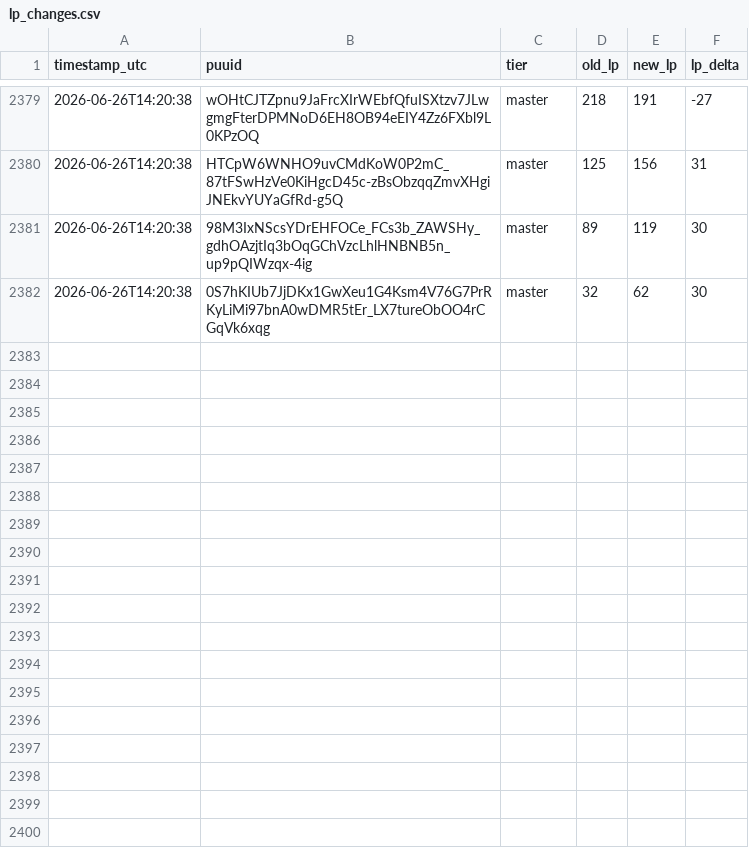
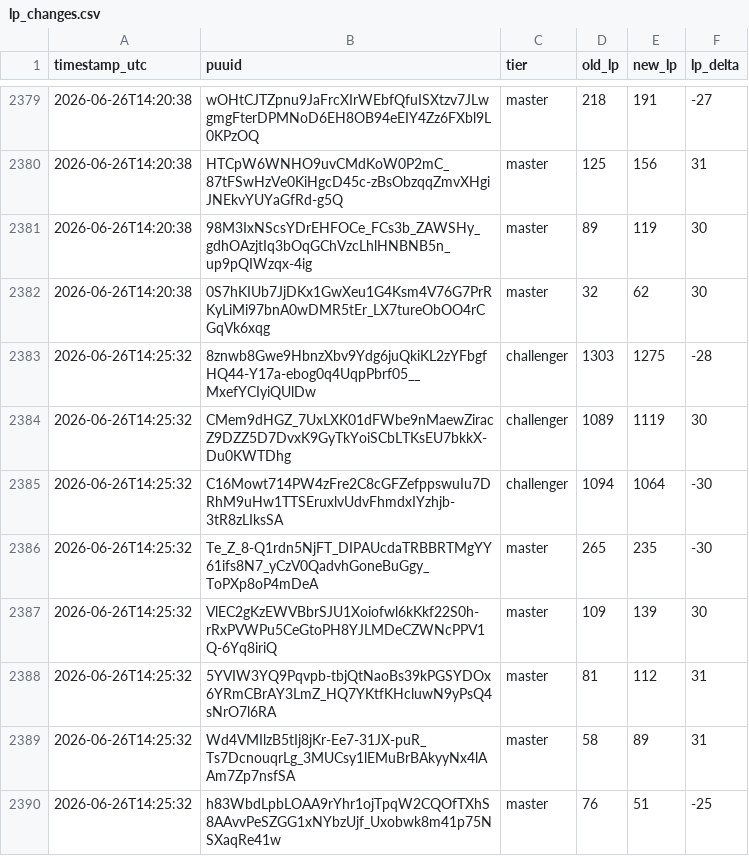
Before and after one commit to aasilvestre/lol-flex-tracker-2, a CSV file: data/lp_changes.csv, drawn as a sheet; only a part is shown, gaps mark what is left out; the diff names each change by its address in the sheet, - before the commit and + after, or states it on an @@ line.

```diff
--- a/data/lp_changes.csv
+++ b/data/lp_changes.csv
+row 2383: 2026-06-26T14:25:32 | 8znwb8Gwe9HbnzXbv9Ydg6juQkiKL2zYFbgfHQ44-Y17a-ebog0q4UqpPbrf05__MxefYCIyiQUlDw | challenger | 1303 | 1275 | -28
+row 2384: 2026-06-26T14:25:32 | CMem9dHGZ_7UxLXK01dFWbe9nMaewZiracZ9DZZ5D7DvxK9GyTkYoiSCbLTKsEU7bkkX-Du0KWTDhg | challenger | 1089 | 1119 | 30
+row 2385: 2026-06-26T14:25:32 | C16Mowt714PW4zFre2C8cGFZefppswuIu7DRhM9uHw1TTSEruxlvUdvFhmdxIYzhjb-3tR8zLIksSA | challenger | 1094 | 1064 | -30
+row 2386: 2026-06-26T14:25:32 | Te_Z_8-Q1rdn5NjFT_DIPAUcdaTRBBRTMgYY61ifs8N7_yCzV0QadvhGoneBuGgy_ToPXp8oP4mDeA | master | 265 | 235 | -30
+row 2387: 2026-06-26T14:25:32 | VlEC2gKzEWVBbrSJU1Xoiofwl6kKkf22S0h-rRxPVWPu5CeGtoPH8YJLMDeCZWNcPPV1Q-6Yq8iriQ | master | 109 | 139 | 30
+row 2388: 2026-06-26T14:25:32 | 5YVIW3YQ9Pqvpb-tbjQtNaoBs39kPGSYDOx6YRmCBrAY3LmZ_HQ7YKtfKHcluwN9yPsQ4sNrO7l6RA | master | 81 | 112 | 31
+row 2389: 2026-06-26T14:25:32 | Wd4VMIlzB5tIj8jKr-Ee7-31JX-puR_Ts7DcnouqrLg_3MUCsy1lEMuBrBAkyyNx4lAAm7Zp7nsfSA | master | 58 | 89 | 31
+row 2390: 2026-06-26T14:25:32 | h83WbdLpbLOAA9rYhr1ojTpqW2CQOfTXhS8AAvvPeSZGG1xNYbzUjf_Uxobwk8m41p75NSXaqRe41w | master | 76 | 51 | -25
```
Also changed, not shown: data/player_current.csv.
